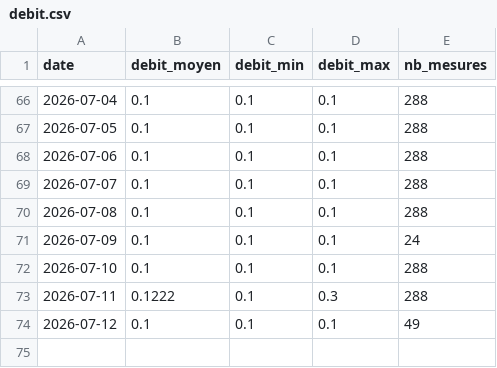
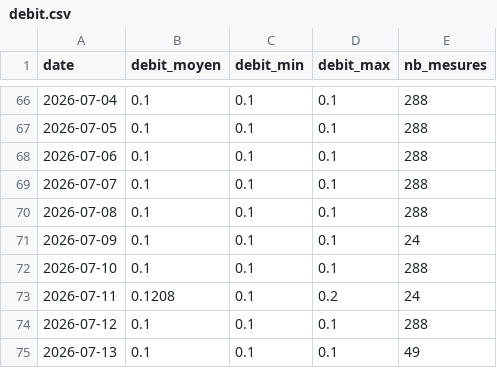
Before and after one commit to jura39bot/bienne-vigicrue, a CSV file: data/debit.csv, drawn as a sheet; only a part is shown, gaps mark what is left out.

Commit message:
data: collecte journalière 2026-07-13

```diff
--- a/data/debit.csv
+++ b/data/debit.csv
@@ -72,3 +72,4 @@ date,debit_moyen,debit_min,debit_max,nb_mesures
 2026-07-10,0.1,0.1,0.1,288
-2026-07-11,0.1222,0.1,0.3,288
-2026-07-12,0.1,0.1,0.1,49
+2026-07-11,0.1208,0.1,0.2,24
+2026-07-12,0.1,0.1,0.1,288
+2026-07-13,0.1,0.1,0.1,49
```
